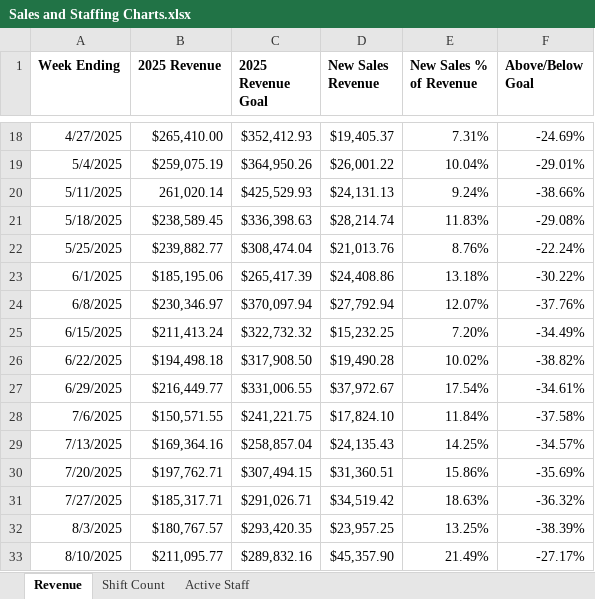
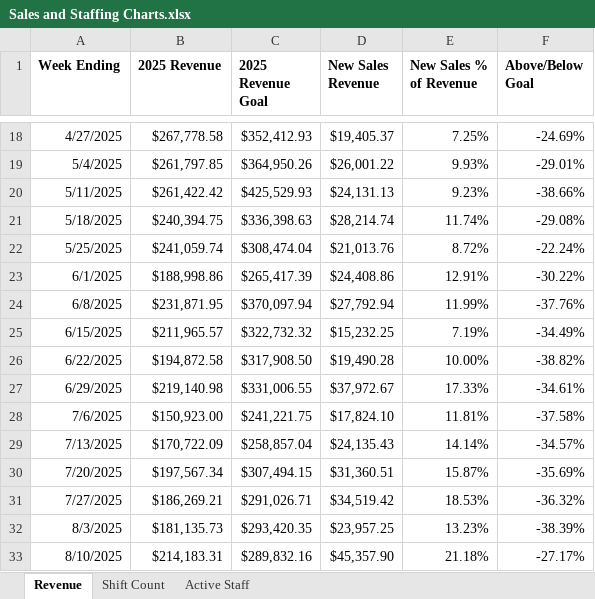
Before and after one commit to JBiddlecome/GoLive_Staffing, an Excel workbook: Sales and Staffing Charts.xlsx, sheet Revenue, drawn as a sheet; only a part is shown, gaps mark what is left out; values as stored, in another font and other column widths than the file's, no borders; the diff covers the shown part only; the diff names each change by its address in the sheet, - before the commit and + after, or states it on an @@ line.

```diff
--- a/Sales and Staffing Charts.xlsx (sheet Revenue)
+++ b/Sales and Staffing Charts.xlsx (sheet Revenue)
-B18 (2025 Revenue): $265,410.00
+B18 (2025 Revenue): $267,778.58
-E18 (New Sales % of Revenue): 7.31%
+E18 (New Sales % of Revenue): 7.25%
-B19 (2025 Revenue): $259,075.19
+B19 (2025 Revenue): $261,797.85
-E19 (New Sales % of Revenue): 10.04%
+E19 (New Sales % of Revenue): 9.93%
-B20 (2025 Revenue): 261,020.14
+B20 (2025 Revenue): $261,422.42
-E20 (New Sales % of Revenue): 9.24%
+E20 (New Sales % of Revenue): 9.23%
-B21 (2025 Revenue): $238,589.45
+B21 (2025 Revenue): $240,394.75
-E21 (New Sales % of Revenue): 11.83%
+E21 (New Sales % of Revenue): 11.74%
-B22 (2025 Revenue): $239,882.77
+B22 (2025 Revenue): $241,059.74
-E22 (New Sales % of Revenue): 8.76%
+E22 (New Sales % of Revenue): 8.72%
-B23 (2025 Revenue): $185,195.06
+B23 (2025 Revenue): $188,998.86
-E23 (New Sales % of Revenue): 13.18%
+E23 (New Sales % of Revenue): 12.91%
-B24 (2025 Revenue): $230,346.97
+B24 (2025 Revenue): $231,871.95
-E24 (New Sales % of Revenue): 12.07%
+E24 (New Sales % of Revenue): 11.99%
-B25 (2025 Revenue): $211,413.24
+B25 (2025 Revenue): $211,965.57
-E25 (New Sales % of Revenue): 7.20%
+E25 (New Sales % of Revenue): 7.19%
-B26 (2025 Revenue): $194,498.18
+B26 (2025 Revenue): $194,872.58
-E26 (New Sales % of Revenue): 10.02%
+E26 (New Sales % of Revenue): 10.00%
-B27 (2025 Revenue): $216,449.77
+B27 (2025 Revenue): $219,140.98
-E27 (New Sales % of Revenue): 17.54%
+E27 (New Sales % of Revenue): 17.33%
-B28 (2025 Revenue): $150,571.55
+B28 (2025 Revenue): $150,923.00
-E28 (New Sales % of Revenue): 11.84%
+E28 (New Sales % of Revenue): 11.81%
-B29 (2025 Revenue): $169,364.16
+B29 (2025 Revenue): $170,722.09
-E29 (New Sales % of Revenue): 14.25%
+E29 (New Sales % of Revenue): 14.14%
-B30 (2025 Revenue): $197,762.71
+B30 (2025 Revenue): $197,567.34
-E30 (New Sales % of Revenue): 15.86%
+E30 (New Sales % of Revenue): 15.87%
-B31 (2025 Revenue): $185,317.71
+B31 (2025 Revenue): $186,269.21
-E31 (New Sales % of Revenue): 18.63%
+E31 (New Sales % of Revenue): 18.53%
-B32 (2025 Revenue): $180,767.57
+B32 (2025 Revenue): $181,135.73
-E32 (New Sales % of Revenue): 13.25%
+E32 (New Sales % of Revenue): 13.23%
-B33 (2025 Revenue): $211,095.77
+B33 (2025 Revenue): $214,183.31
-E33 (New Sales % of Revenue): 21.49%
+E33 (New Sales % of Revenue): 21.18%
```
Also changed, not shown: 7 added rows and 76 edited cells elsewhere in this sheet, sheet Active Staff, 2 other files.
